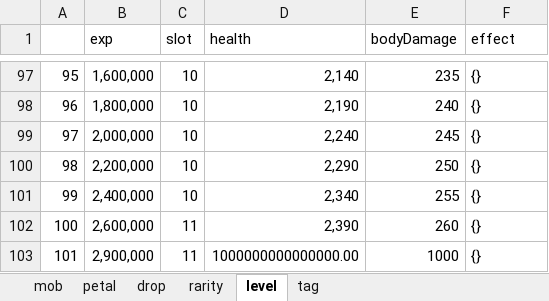
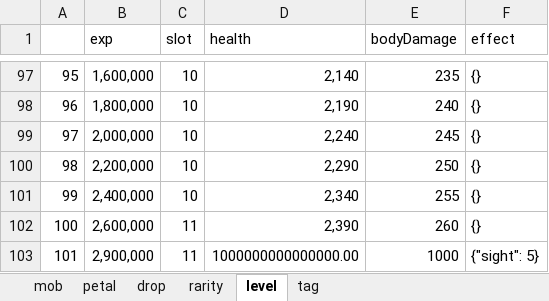
Before and after one commit to FelixYu2021202/newmicrocosm, an Excel workbook: data/test.xlsx, sheet level, drawn as a sheet; only a part is shown, gaps mark what is left out; values as stored, in another font and other column widths than the file's, no borders; the diff names each change by its address in the sheet, - before the commit and + after, or states it on an @@ line.

```diff
--- a/data/test.xlsx (sheet level)
+++ b/data/test.xlsx (sheet level)
-F103 (effect): {}
+F103 (effect): {"sight": 5}
```
Also changed, not shown: 6 other files.
